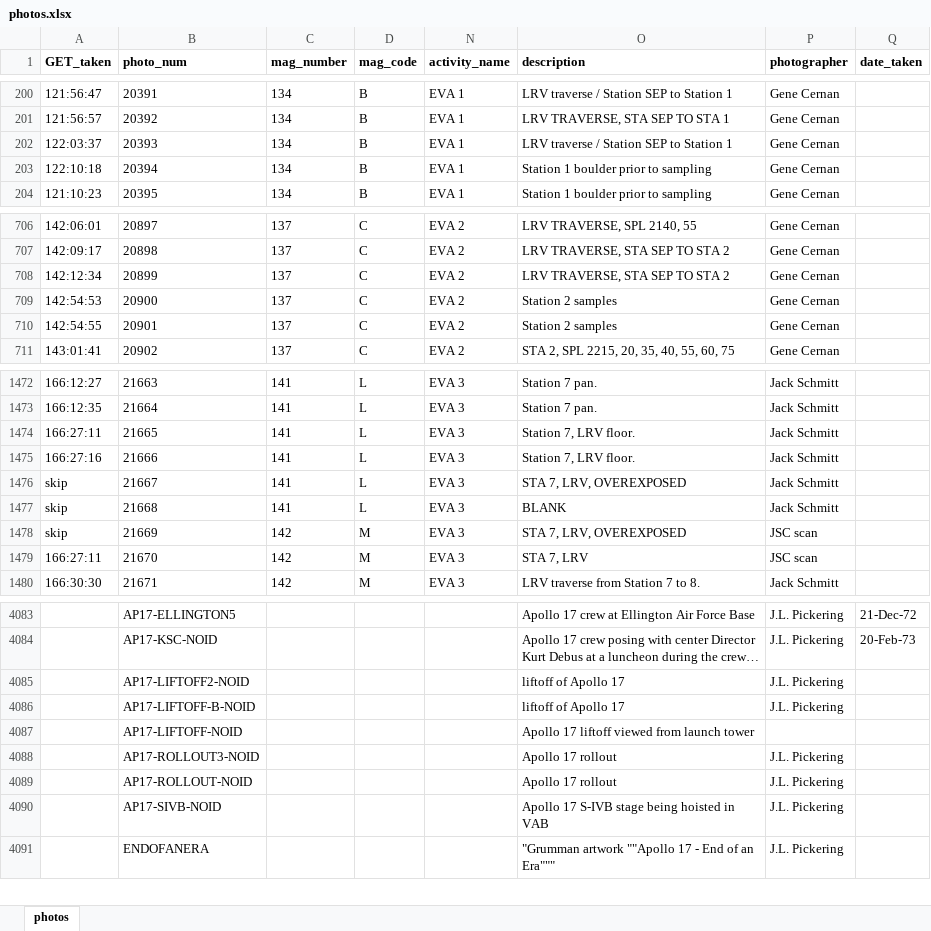
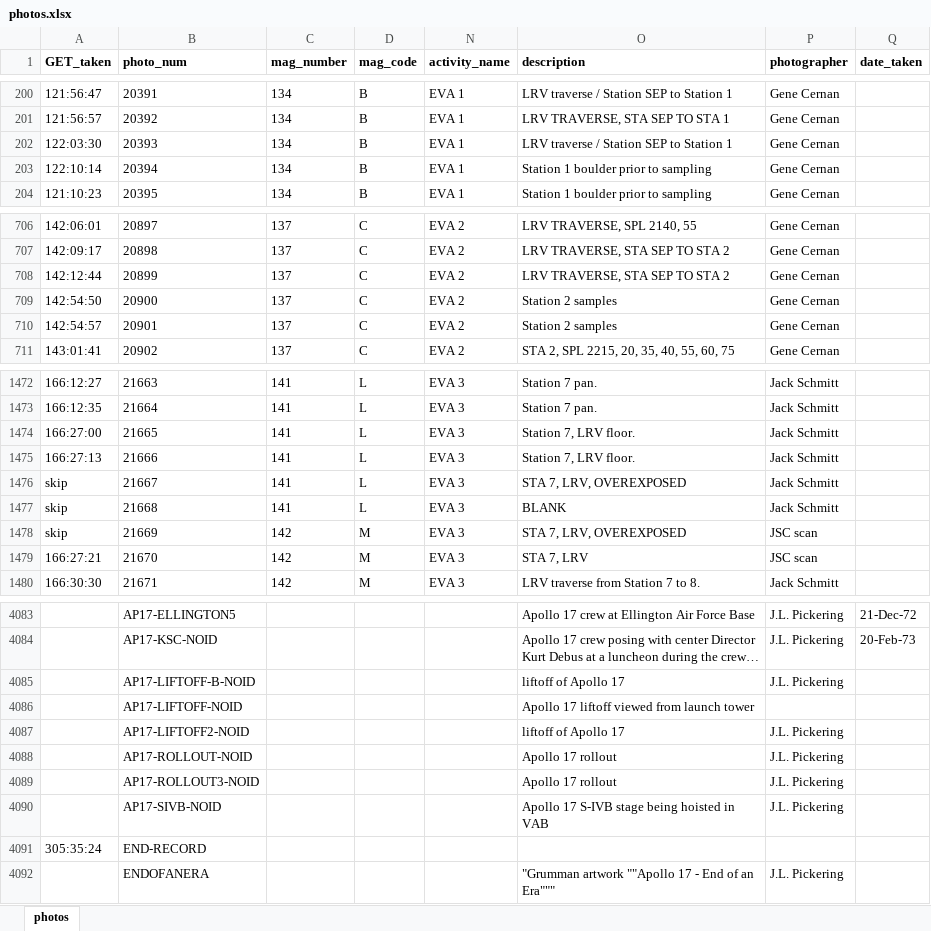
Before and after one commit to bfeist/Apollo17, an Excel workbook: MISSION_DATA/photos.xlsx, sheet photos, drawn as a sheet; only a part is shown, gaps mark what is left out; long unchanged cells end in …; values as stored, in another font and other column widths than the file's, no borders; the diff covers the shown part only; the diff names each change by its address in the sheet, - before the commit and + after, or states it on an @@ line.

Commit message:
Photo error checking script and partial photo data corrections in xls

```diff
--- a/MISSION_DATA/photos.xlsx (sheet photos)
+++ b/MISSION_DATA/photos.xlsx (sheet photos)
-A202 (GET_taken): 122:03:37
+A202 (GET_taken): 122:03:30
-A203 (GET_taken): 122:10:18
+A203 (GET_taken): 122:10:14
-A708 (GET_taken): 142:12:34
+A708 (GET_taken): 142:12:44
-A709 (GET_taken): 142:54:53
+A709 (GET_taken): 142:54:50
-A710 (GET_taken): 142:54:55
+A710 (GET_taken): 142:54:57
-A1474 (GET_taken): 166:27:11
+A1474 (GET_taken): 166:27:00
-A1475 (GET_taken): 166:27:16
+A1475 (GET_taken): 166:27:13
-A1479 (GET_taken): 166:27:11
+A1479 (GET_taken): 166:27:21
@@ row 4085 moved to row 4087: AP17-LIFTOFF2-NOID @@
@@ row 4088 moved to row 4089: AP17-ROLLOUT3-NOID @@
@@ row 4256 moved to row 4091: 305:35:24 @@
```
Also changed, not shown: 1 moved row and 7 edited cells elsewhere in this sheet, 2 other files.
